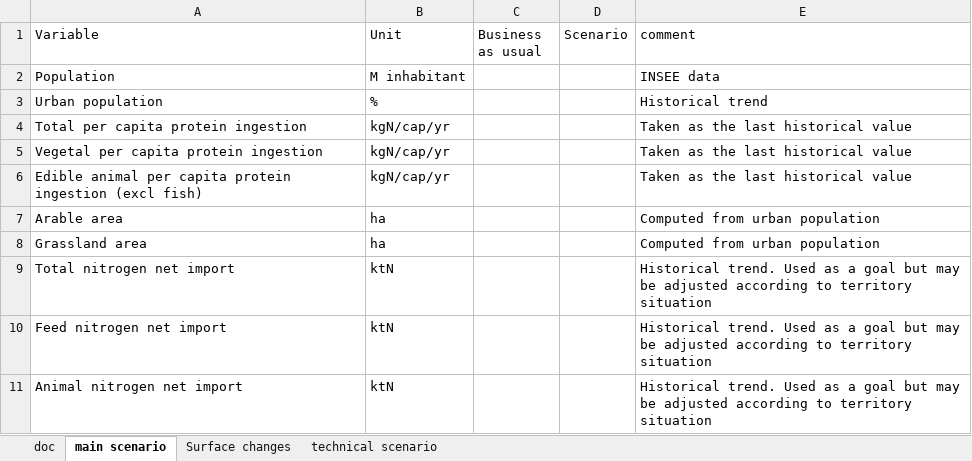
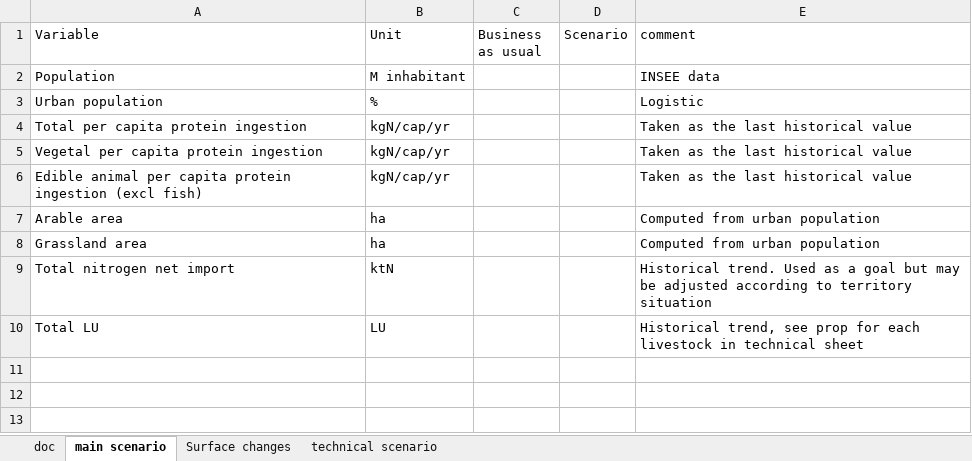
Before and after one commit to AdrienFausteGay/GRAFS-E, an Excel workbook: src/grafs_e/data/scenario.xlsx, sheet main scenario, drawn as a sheet; values as stored, in another font and other column widths than the file's, no borders; removed rows and columns are numbered as before the commit, all else as after; the diff names each change by its address in the sheet, - before the commit and + after, or states it on an @@ line.

Commit message:
add extrapolation functions, completed Livestock stuffs

```diff
--- a/src/grafs_e/data/scenario.xlsx (sheet main scenario)
+++ b/src/grafs_e/data/scenario.xlsx (sheet main scenario)
-E3 (comment): Historical trend
+E3 (comment): Logistic
-row 10: Feed nitrogen net import | ktN |  |  | Historical trend. Used as a goal but may be adjusted according to territory situation
-row 11: Animal nitrogen net import | ktN |  |  | Historical trend. Used as a goal but may be adjusted according to territory situation
+row 10: Total LU | LU |  |  | Historical trend, see prop for each livestock in technical sheet
```
Also changed, not shown: sheet technical scenario, 1 other file.
